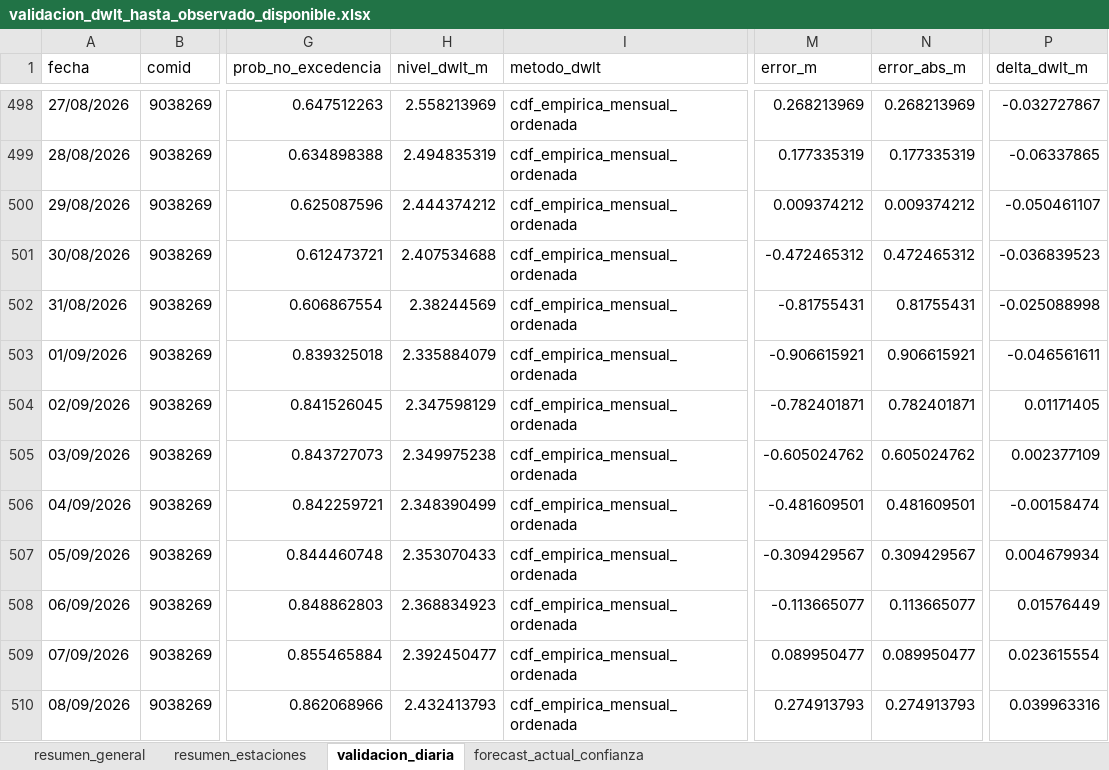
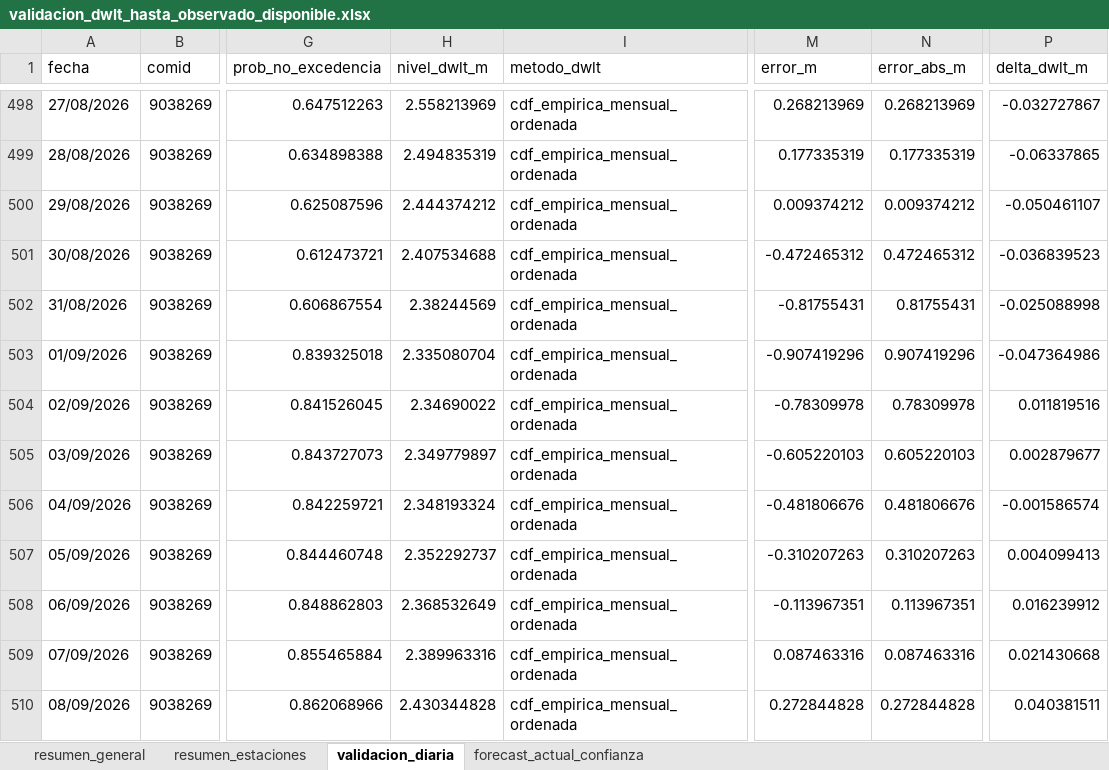
Before and after one commit to KURONO23/LoretoNivelesaCaudales, an Excel workbook: outputs/validacion_dwlt_hasta_observado_disponible.xlsx, sheet validacion_diaria, drawn as a sheet; only a part is shown, gaps mark what is left out; values as stored, in another font and other column widths than the file's, no borders; the diff covers the shown part only; the diff names each change by its address in the sheet, - before the commit and + after, or states it on an @@ line.

```diff
--- a/outputs/validacion_dwlt_hasta_observado_disponible.xlsx (sheet validacion_diaria)
+++ b/outputs/validacion_dwlt_hasta_observado_disponible.xlsx (sheet validacion_diaria)
-H503 (nivel_dwlt_m): 2.335884079
+H503 (nivel_dwlt_m): 2.335080704
-M503 (error_m): -0.906615921
+M503 (error_m): -0.907419296
-N503 (error_abs_m): 0.906615921
+N503 (error_abs_m): 0.907419296
-P503 (delta_dwlt_m): -0.046561611
+P503 (delta_dwlt_m): -0.047364986
-H504 (nivel_dwlt_m): 2.347598129
+H504 (nivel_dwlt_m): 2.34690022
-M504 (error_m): -0.782401871
+M504 (error_m): -0.78309978
-N504 (error_abs_m): 0.782401871
+N504 (error_abs_m): 0.78309978
-P504 (delta_dwlt_m): 0.01171405
+P504 (delta_dwlt_m): 0.011819516
-H505 (nivel_dwlt_m): 2.349975238
+H505 (nivel_dwlt_m): 2.349779897
-M505 (error_m): -0.605024762
+M505 (error_m): -0.605220103
-N505 (error_abs_m): 0.605024762
+N505 (error_abs_m): 0.605220103
-P505 (delta_dwlt_m): 0.002377109
+P505 (delta_dwlt_m): 0.002879677
-H506 (nivel_dwlt_m): 2.348390499
+H506 (nivel_dwlt_m): 2.348193324
-M506 (error_m): -0.481609501
+M506 (error_m): -0.481806676
-N506 (error_abs_m): 0.481609501
+N506 (error_abs_m): 0.481806676
-P506 (delta_dwlt_m): -0.00158474
+P506 (delta_dwlt_m): -0.001586574
-H507 (nivel_dwlt_m): 2.353070433
+H507 (nivel_dwlt_m): 2.352292737
-M507 (error_m): -0.309429567
+M507 (error_m): -0.310207263
-N507 (error_abs_m): 0.309429567
+N507 (error_abs_m): 0.310207263
-P507 (delta_dwlt_m): 0.004679934
+P507 (delta_dwlt_m): 0.004099413
-H508 (nivel_dwlt_m): 2.368834923
+H508 (nivel_dwlt_m): 2.368532649
-M508 (error_m): -0.113665077
+M508 (error_m): -0.113967351
-N508 (error_abs_m): 0.113665077
+N508 (error_abs_m): 0.113967351
-P508 (delta_dwlt_m): 0.01576449
+P508 (delta_dwlt_m): 0.016239912
-H509 (nivel_dwlt_m): 2.392450477
+H509 (nivel_dwlt_m): 2.389963316
-M509 (error_m): 0.089950477
+M509 (error_m): 0.087463316
-N509 (error_abs_m): 0.089950477
+N509 (error_abs_m): 0.087463316
-P509 (delta_dwlt_m): 0.023615554
+P509 (delta_dwlt_m): 0.021430668
-H510 (nivel_dwlt_m): 2.432413793
+H510 (nivel_dwlt_m): 2.430344828
-M510 (error_m): 0.274913793
+M510 (error_m): 0.272844828
-N510 (error_abs_m): 0.274913793
+N510 (error_abs_m): 0.272844828
-P510 (delta_dwlt_m): 0.039963316
+P510 (delta_dwlt_m): 0.040381511
```
Also changed, not shown: 13 added rows, 13 removed rows and 872 edited cells elsewhere in this sheet, sheet resumen_estaciones, sheet forecast_actual_confianza, sheet resumen_general, outputs/metricas_dwlt_estaciones.xlsx, outputs/pronostico_nivel_7dias_estaciones.xlsx, 10 other files.
